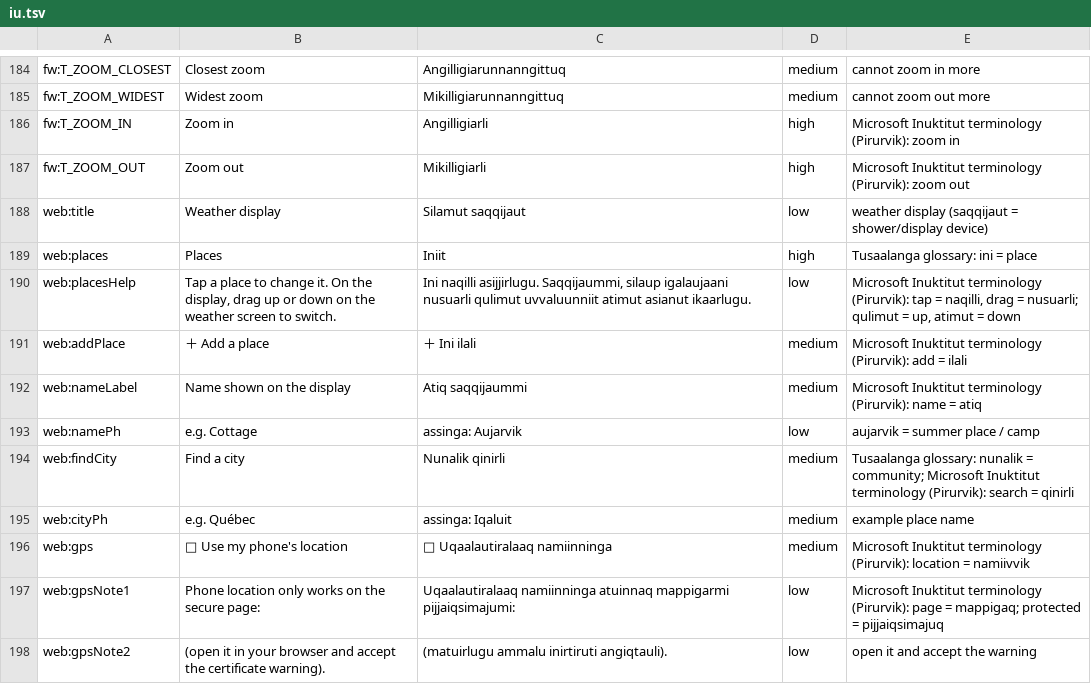
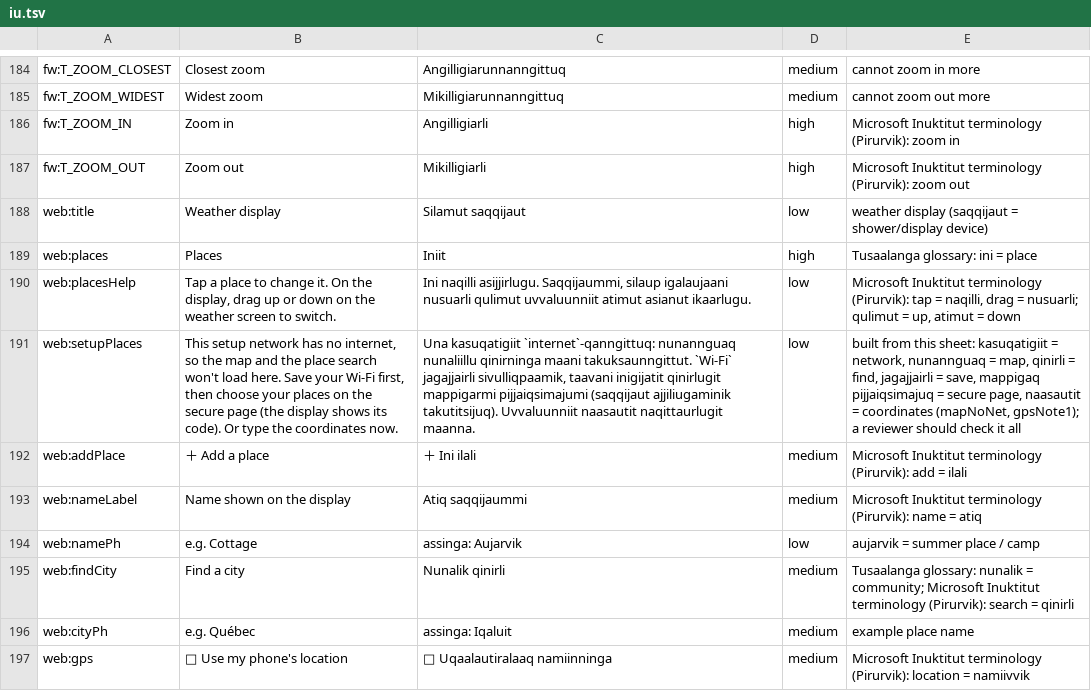
Before and after one commit to TheMonkeyz/esp32-s3-weather, a TSV file: docs/translations/iu.tsv, drawn as a sheet; only a part is shown, gaps mark what is left out; the shorter side is filled out with more unchanged rows; the diff names each change by its address in the sheet, - before the commit and + after, or states it on an @@ line.

```diff
--- a/docs/translations/iu.tsv
+++ b/docs/translations/iu.tsv
+row 191: web:setupPlaces | This setup network has no internet, so the map and the place search won't load here. Save your Wi-Fi first, then choose your places on the secure page (the display shows its code). Or type the coordinates now. | Una kasuqatigiit `internet`-qanngittuq: nunannguaq nunaliillu qinirninga maani takuksaunngittut. `Wi-Fi` jagajjairli sivulliqpaamik, taavani inigijatit qinirlugit mappigarmi pijjaiqsimajumi (saqqijaut ajjiliugaminik takutitsijuq). Uvvaluunniit naasautit naqittaurlugit maanna. | low | built from this sheet: kasuqatigiit = network, nunannguaq = map, qinirli = find, jagajjairli = save, mappigaq pijjaiqsimajuq = secure page, naasautit = coordinates (mapNoNet, gpsNote1); a reviewer should check it all
```
Also changed, not shown: 7 other files.
